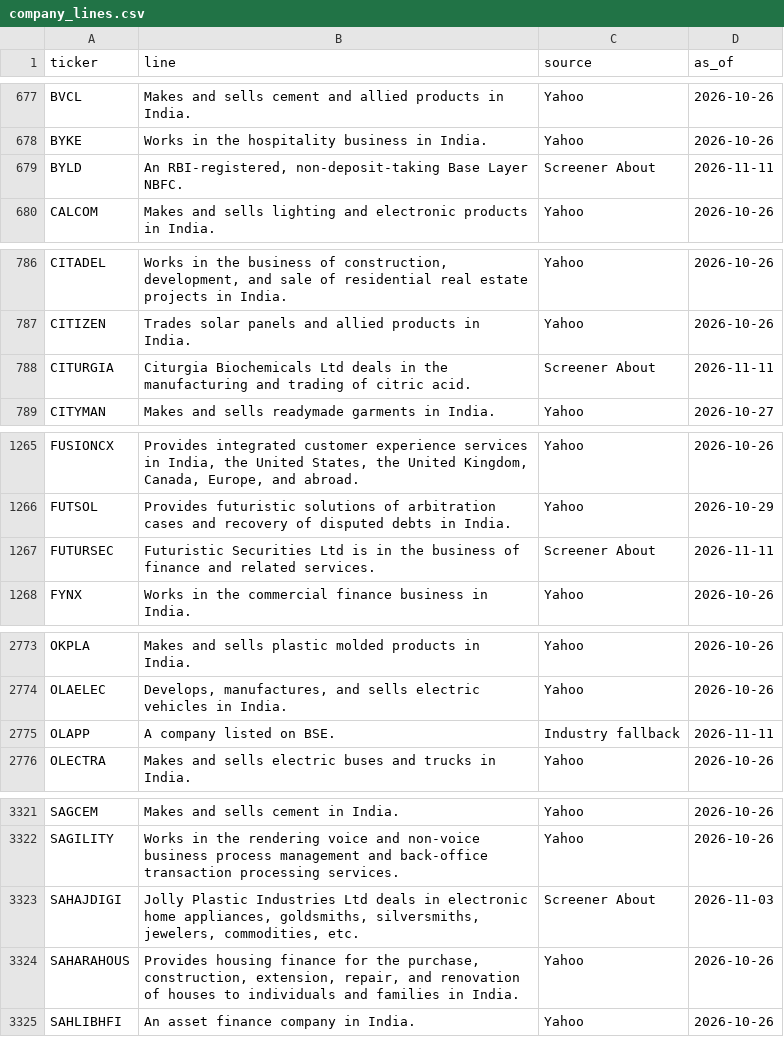
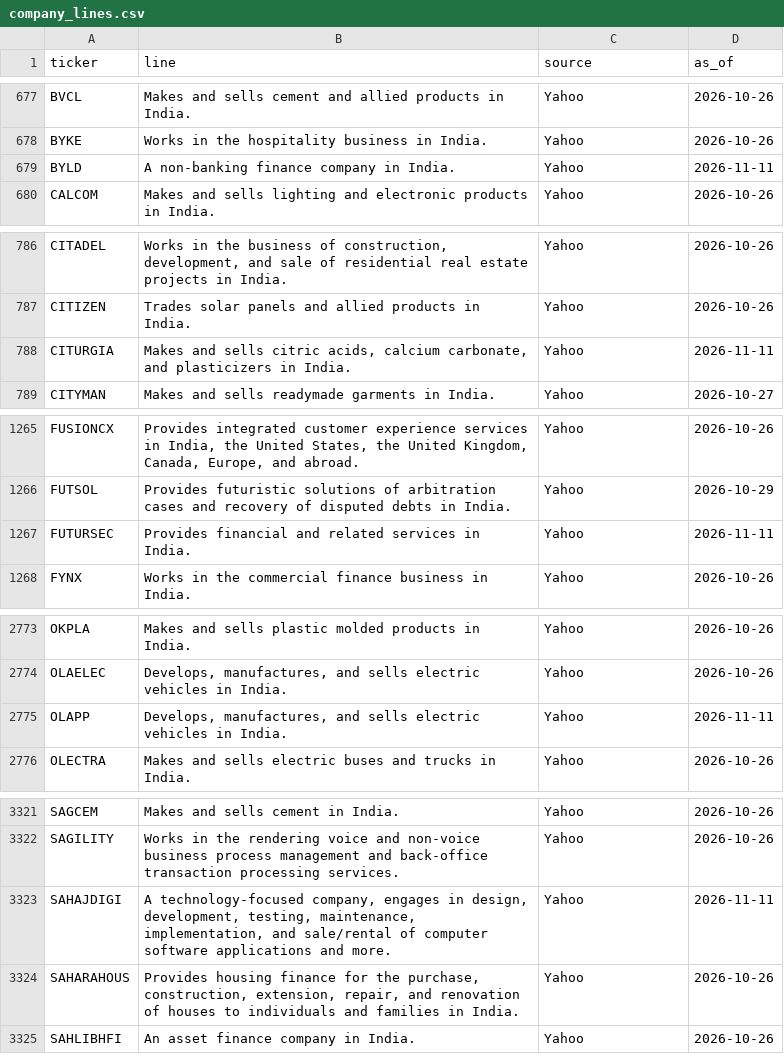
Before and after one commit to PatelNicknp/nicks-india-stock-desk, a CSV file: data/company_lines.csv, drawn as a sheet; only a part is shown, gaps mark what is left out; the diff covers the shown part only.

Commit message:
Backfill financials and shareholding 2026-11-11T04:02Z

```diff
--- a/data/company_lines.csv
+++ b/data/company_lines.csv
@@ -678,3 +678,3 @@ BVCL,Makes and sells cement and allied products in India.,Yahoo,2026-10-26
 BYKE,Works in the hospitality business in India.,Yahoo,2026-10-26
-BYLD,"An RBI-registered, non-deposit-taking Base Layer NBFC.",Screener About,2026-11-11
+BYLD,A non-banking finance company in India.,Yahoo,2026-11-11
 CALCOM,Makes and sells lighting and electronic products in India.,Yahoo,2026-10-26
@@ -787,3 +787,3 @@ CITADEL,"Works in the business of construction, development, and sale of residen
 CITIZEN,Trades solar panels and allied products in India.,Yahoo,2026-10-26
-CITURGIA,Citurgia Biochemicals Ltd deals in the manufacturing and trading of citric acid.,Screener About,2026-11-11
+CITURGIA,"Makes and sells citric acids, calcium carbonate, and plasticizers in India.",Yahoo,2026-11-11
 CITYMAN,Makes and sells readymade garments in India.,Yahoo,2026-10-27
@@ -1266,3 +1266,3 @@ FUSIONCX,"Provides integrated customer experience services in India, the United
 FUTSOL,Provides futuristic solutions of arbitration cases and recovery of disputed debts in India.,Yahoo,2026-10-29
-FUTURSEC,Futuristic Securities Ltd is in the business of finance and related services.,Screener About,2026-11-11
+FUTURSEC,Provides financial and related services in India.,Yahoo,2026-11-11
 FYNX,Works in the commercial finance business in India.,Yahoo,2026-10-26
@@ -2774,3 +2774,3 @@ OKPLA,Makes and sells plastic molded products in India.,Yahoo,2026-10-26
 OLAELEC,"Develops, manufactures, and sells electric vehicles in India.",Yahoo,2026-10-26
-OLAPP,A company listed on BSE.,Industry fallback,2026-11-11
+OLAPP,"Develops, manufactures, and sells electric vehicles in India.",Yahoo,2026-11-11
 OLECTRA,Makes and sells electric buses and trucks in India.,Yahoo,2026-10-26
@@ -3322,3 +3322,3 @@ SAGCEM,Makes and sells cement in India.,Yahoo,2026-10-26
 SAGILITY,Works in the rendering voice and non-voice business process management and back-office transaction processing services.,Yahoo,2026-10-26
-SAHAJDIGI,"Jolly Plastic Industries Ltd deals in electronic home appliances, goldsmiths, silversmiths, jewelers, commodities, etc.",Screener About,2026-11-03
+SAHAJDIGI,"A technology-focused company, engages in design, development, testing, maintenance, implementation, and sale/rental of computer software applications and more.",Yahoo,2026-11-11
 SAHARAHOUS,"Provides housing finance for the purchase, construction, extension, repair, and renovation of houses to individuals and families in India.",Yahoo,2026-10-26
```
Also changed, not shown: 14 edited cells elsewhere in this file, cache/earnings.csv, data/backfill_progress.csv, 5 other files.
